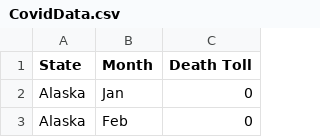
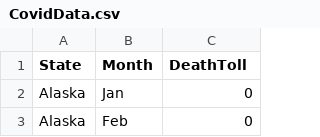
Before and after one commit to prupat/interactivedataviz, a CSV file: data/CovidData.csv, drawn as a sheet; only a part is shown.

```diff
--- a/data/CovidData.csv
+++ b/data/CovidData.csv
@@ -1,2 +1,2 @@
-State,Month,Death Toll
+State,Month,DeathToll
 Alaska,Jan,0
```
Also changed, not shown: 6 other files.
